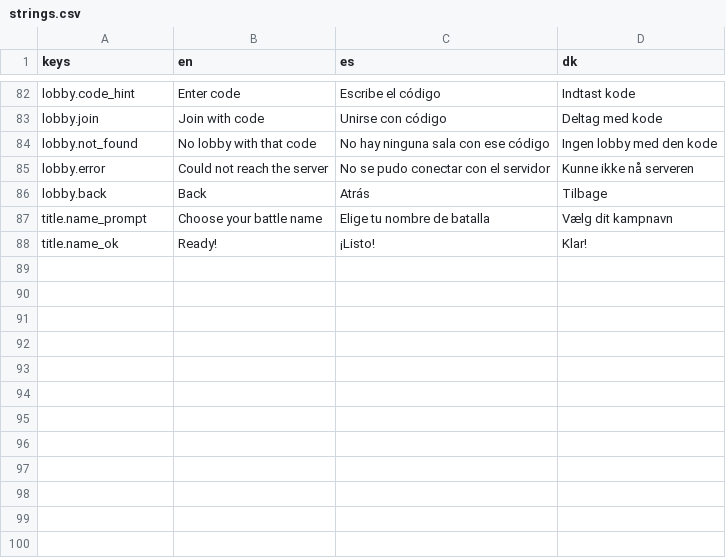
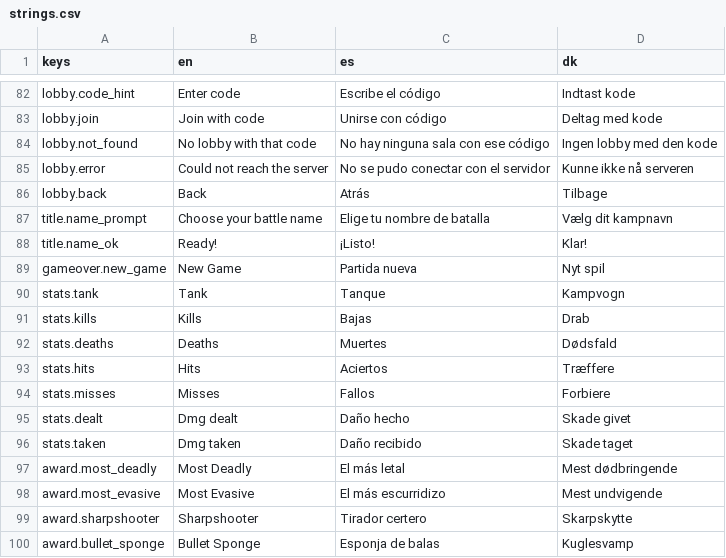
Before and after one commit to Vodkadav/TankGame, a CSV file: client/i18n/strings.csv, drawn as a sheet; only a part is shown, gaps mark what is left out; the diff names each change by its address in the sheet, - before the commit and + after, or states it on an @@ line.

```diff
--- a/client/i18n/strings.csv
+++ b/client/i18n/strings.csv
+row 89: gameover.new_game | New Game | Partida nueva | Nyt spil
+row 90: stats.tank | Tank | Tanque | Kampvogn
+row 91: stats.kills | Kills | Bajas | Drab
+row 92: stats.deaths | Deaths | Muertes | Dødsfald
+row 93: stats.hits | Hits | Aciertos | Træffere
+row 94: stats.misses | Misses | Fallos | Forbiere
+row 95: stats.dealt | Dmg dealt | Daño hecho | Skade givet
+row 96: stats.taken | Dmg taken | Daño recibido | Skade taget
+row 97: award.most_deadly | Most Deadly | El más letal | Mest dødbringende
+row 98: award.most_evasive | Most Evasive | El más escurridizo | Mest undvigende
+row 99: award.sharpshooter | Sharpshooter | Tirador certero | Skarpskytte
+row 100: award.bullet_sponge | Bullet Sponge | Esponja de balas | Kuglesvamp
```
Also changed, not shown: 5 other files.
